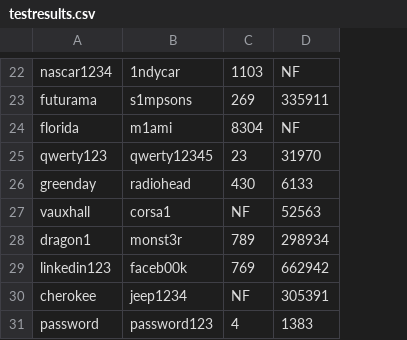
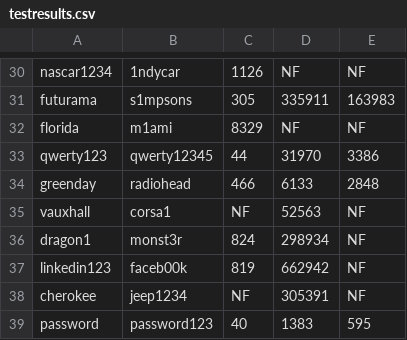
Before and after one commit to zack-not-zac/NLPasswords, a CSV file: testing/testresults.csv, drawn as a sheet; only a part is shown, gaps mark what is left out; addresses are those after the commit; the diff covers the shown part only; the diff names each change by its address in the sheet, - before the commit and + after, or states it on an @@ line.

```diff
--- a/testing/testresults.csv
+++ b/testing/testresults.csv
+column E, rows 30-39: NF | 163983 | NF | 3386 | 2848 | NF | NF | NF | NF | 595
-C30: 1103
+C30: 1126
-C31: 269
+C31: 305
-C32: 8304
+C32: 8329
-C33: 23
+C33: 44
-C34: 430
+C34: 466
-C36: 789
+C36: 824
-C37: 769
+C37: 819
-C39: 4
+C39: 40
```
Also changed, not shown: 10 added rows, 2 removed rows and 12 edited cells elsewhere in this file.
